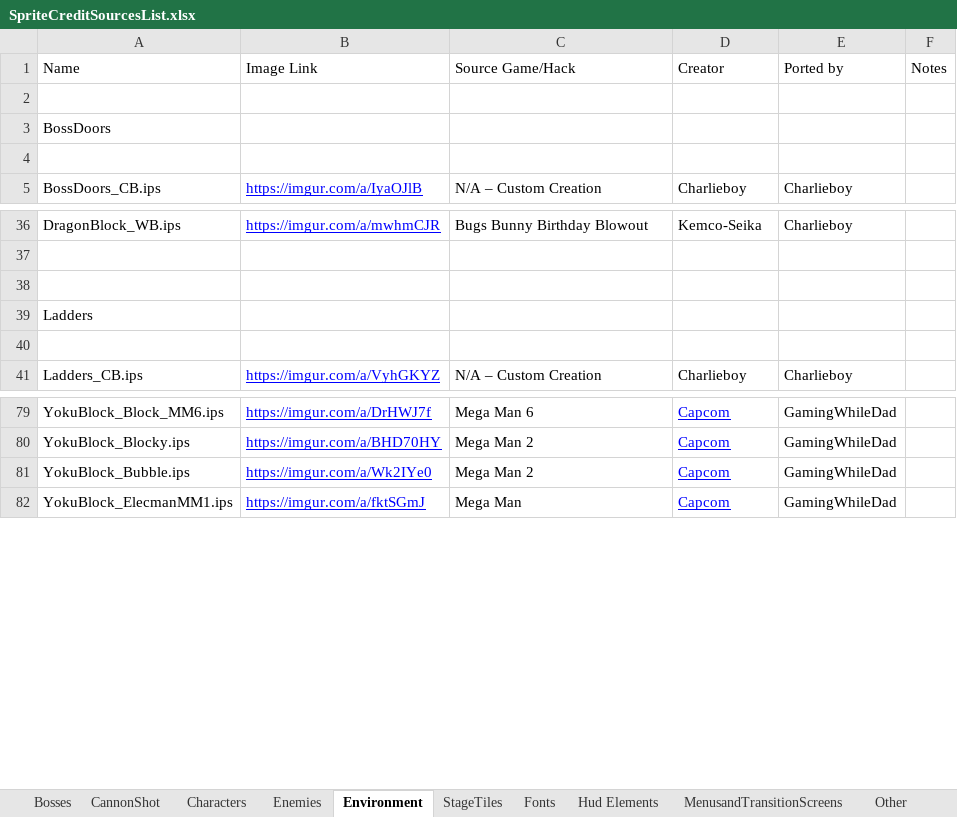
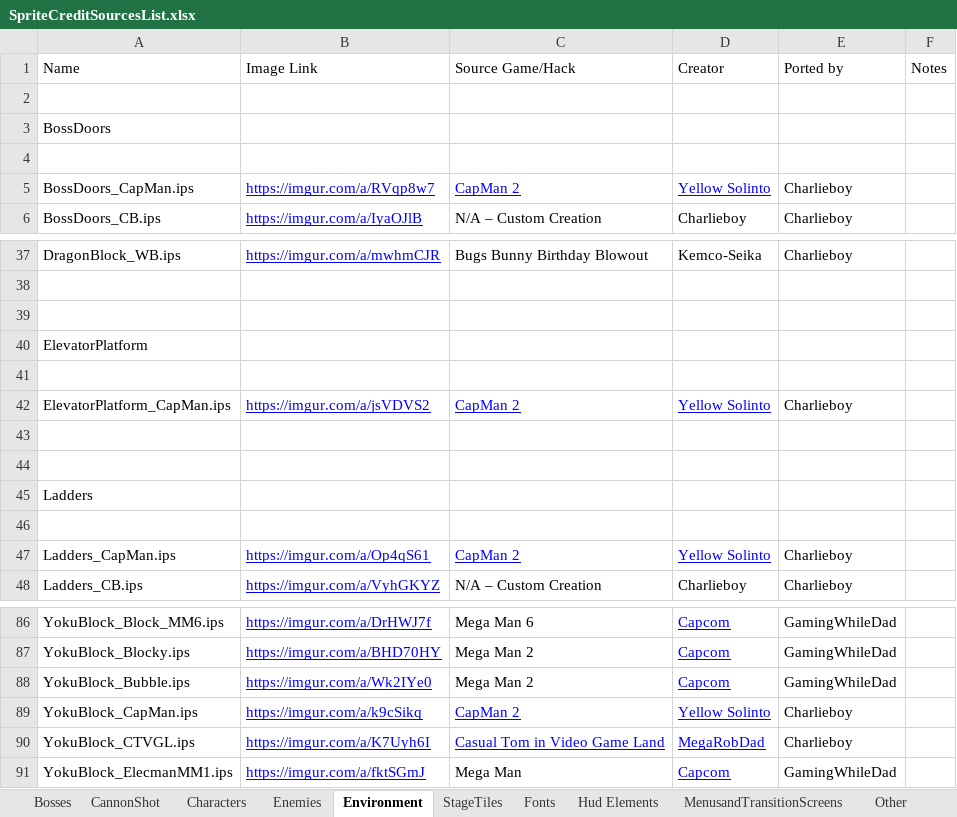
Before and after one commit to squid-man/MegaMan2Randomizer2, an Excel workbook: SpriteCreditSourcesList.xlsx, sheet Environment, drawn as a sheet; only a part is shown, gaps mark what is left out; values as stored, in another font and other column widths than the file's, no borders; charts and pictures not drawn; the diff names each change by its address in the sheet, - before the commit and + after, or states it on an @@ line.

Commit message:
Update offline version of SpriteCreditSourcesList.ods and SpriteCreditSourcesList.xlsx (#288)
Co-authored-by: Charlie Boy <MEACharlieboy@live.com>

```diff
--- a/SpriteCreditSourcesList.xlsx (sheet Environment)
+++ b/SpriteCreditSourcesList.xlsx (sheet Environment)
+row 5: BossDoors_CapMan.ips | https://imgur.com/a/RVqp8w7 | CapMan 2 | Yellow Solinto | Charlieboy
+row 40: ElevatorPlatform
+row 41: (empty)
+row 42: ElevatorPlatform_CapMan.ips | https://imgur.com/a/jsVDVS2 | CapMan 2 | Yellow Solinto | Charlieboy
+row 43: (empty)
+row 44: (empty)
+row 47: Ladders_CapMan.ips | https://imgur.com/a/Op4qS61 | CapMan 2 | Yellow Solinto | Charlieboy
+row 89: YokuBlock_CapMan.ips | https://imgur.com/a/k9cSikq | CapMan 2 | Yellow Solinto | Charlieboy
+row 90: YokuBlock_CTVGL.ips | https://imgur.com/a/K7Uyh6I | Casual Tom in Video Game Land | MegaRobDad | Charlieboy
```
Also changed, not shown: sheet StageTiles, sheet Enemies, sheet Bosses, sheet Weapons, sheet Characters, sheet Pickups, 3 more sheets, charts or pictures, 1 other file.
